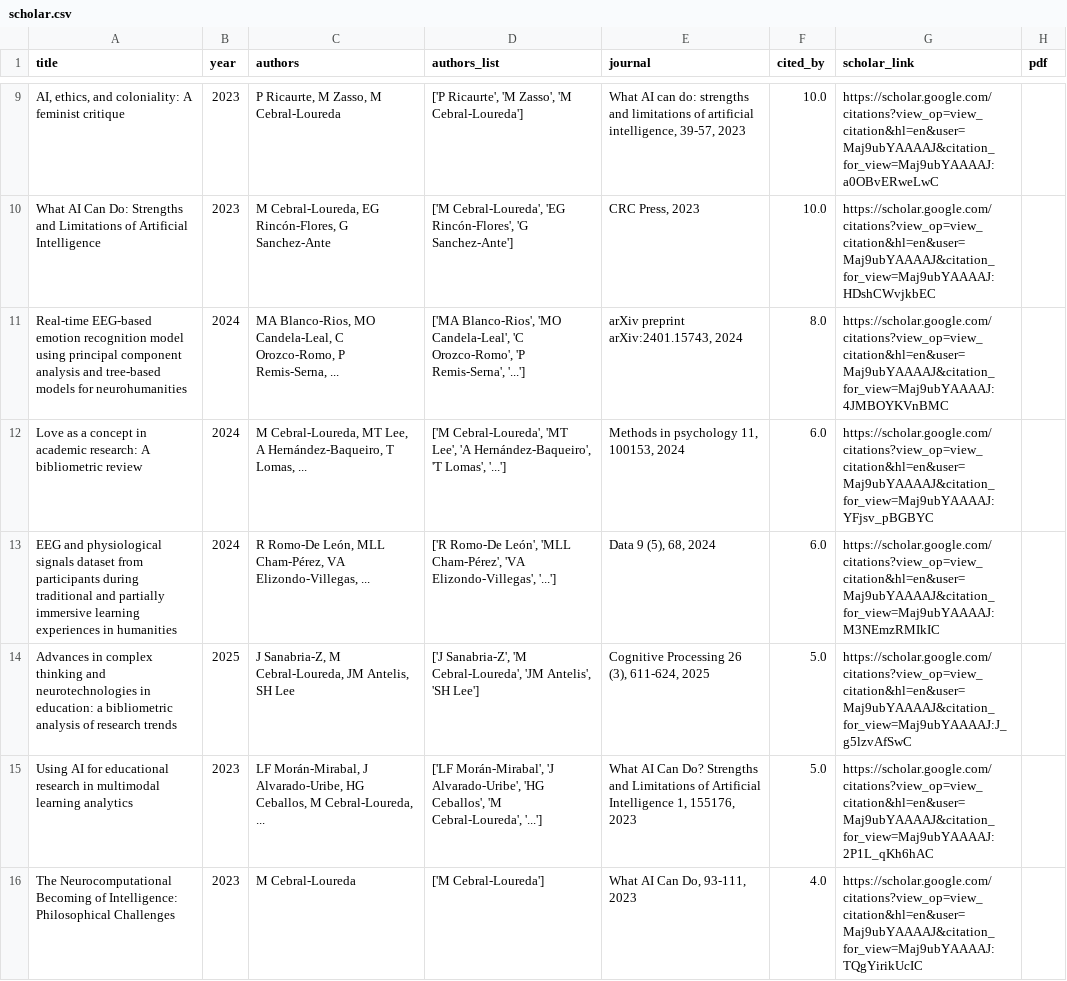
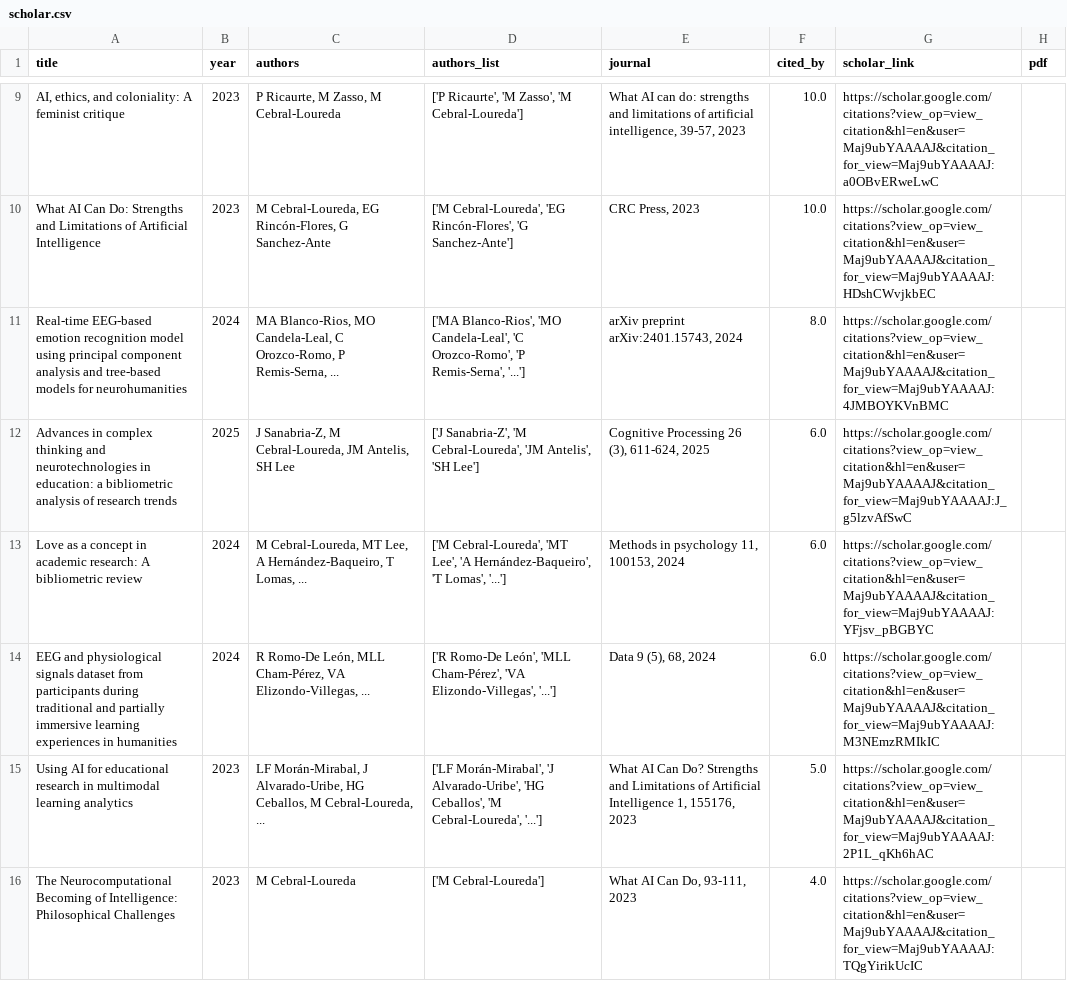
Before and after one commit to mancebral/personalWebsite, a CSV file: scholar.csv, drawn as a sheet; only a part is shown, gaps mark what is left out; removed rows and columns are numbered as before the commit, all else as after; the diff names each change by its address in the sheet, - before the commit and + after, or states it on an @@ line.

```diff
--- a/scholar.csv
+++ b/scholar.csv
+row 12: Advances in complex thinking and neurotechnologies in education: a bibliometric analysis of research trends | 2025 | J Sanabria-Z, M Cebral-Loureda, JM Antelis, SH Lee | ['J Sanabria-Z', 'M Cebral-Loureda', 'JM Antelis', 'SH Lee'] | Cognitive Processing 26 (3), 611-624, 2025 | 6.0 | https://scholar.google.com/citations?view_op=view_citation&hl=en&user=Maj9ubYAAAAJ&citation_for_view=Maj9ubYAAAAJ:J_g5lzvAfSwC
-row 14: Advances in complex thinking and neurotechnologies in education: a bibliometric analysis of research trends | 2025 | J Sanabria-Z, M Cebral-Loureda, JM Antelis, SH Lee | ['J Sanabria-Z', 'M Cebral-Loureda', 'JM Antelis', 'SH Lee'] | Cognitive Processing 26 (3), 611-624, 2025 | 5.0 | https://scholar.google.com/citations?view_op=view_citation&hl=en&user=Maj9ubYAAAAJ&citation_for_view=Maj9ubYAAAAJ:J_g5lzvAfSwC
```
Also changed, not shown: scholar_profile.csv, 1 other file.
